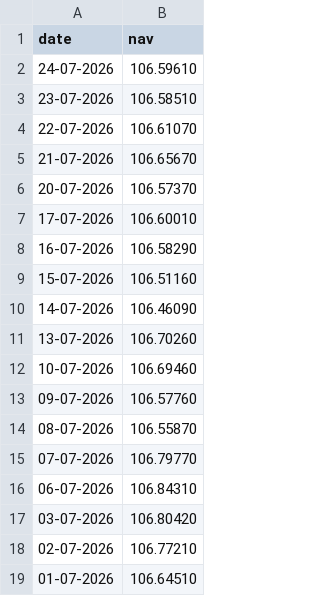
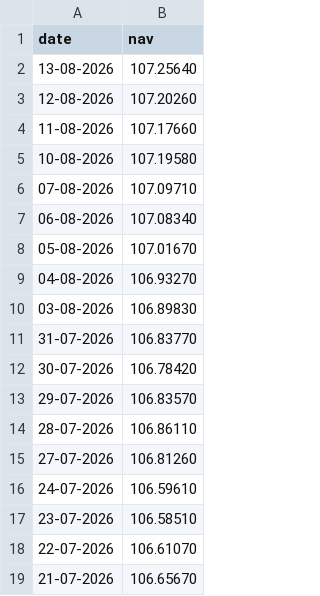
Before and after one commit to Ninad-U/bluestock_mf_capstone, a CSV file: data/raw/SBI_Bluechip_nav.csv, drawn as a sheet; only a part is shown; the shorter side is filled out with more unchanged rows.

```diff
--- a/data/raw/SBI_Bluechip_nav.csv
+++ b/data/raw/SBI_Bluechip_nav.csv
@@ -1,2 +1,16 @@
 date,nav
+13-08-2026,107.25640
+12-08-2026,107.20260
+11-08-2026,107.17660
+10-08-2026,107.19580
+07-08-2026,107.09710
+06-08-2026,107.08340
+05-08-2026,107.01670
+04-08-2026,106.93270
+03-08-2026,106.89830
+31-07-2026,106.83770
+30-07-2026,106.78420
+29-07-2026,106.83570
+28-07-2026,106.86110
+27-07-2026,106.81260
 24-07-2026,106.59610
```
Also changed, not shown: data/raw/Axis_Bluechip_nav.csv, data/raw/ICICI_Bluechip_nav.csv, 3 other files.
